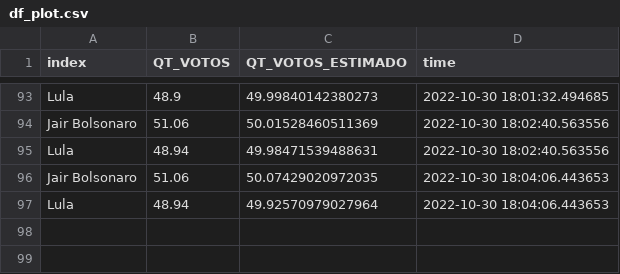
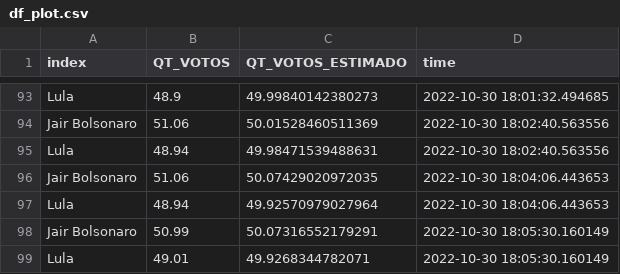
Before and after one commit to alexandrebcrzapps/Projeto_Eleicoes, a CSV file: df_plot.csv, drawn as a sheet; only a part is shown, gaps mark what is left out.

Commit message:
Atualiza Arquivo

```diff
--- a/df_plot.csv
+++ b/df_plot.csv
@@ -97 +97,3 @@ Jair Bolsonaro,51.06,50.07429020972035,2022-10-30 18:04:06.443653
 Lula,48.94,49.92570979027964,2022-10-30 18:04:06.443653
+Jair Bolsonaro,50.99,50.07316552179291,2022-10-30 18:05:30.160149
+Lula,49.01,49.9268344782071,2022-10-30 18:05:30.160149
```
